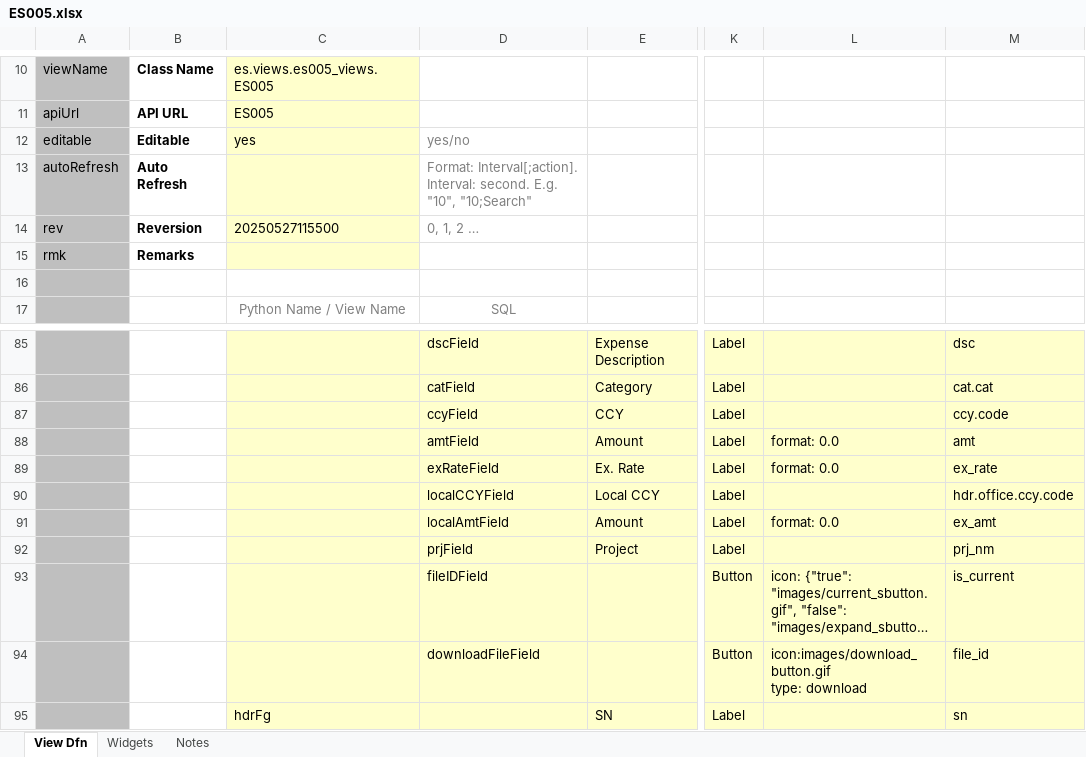
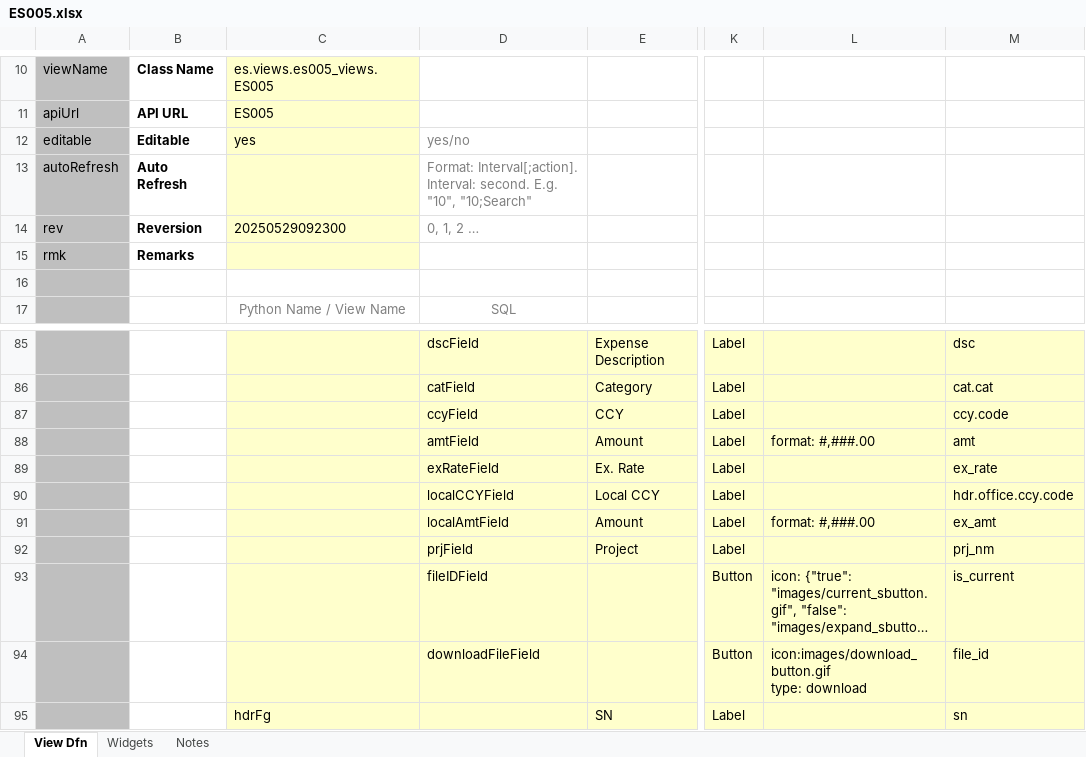
Before and after one commit to ikyofw/ikyo, an Excel workbook: apps/es/resources/screen/ES005.xlsx, sheet View Dfn, drawn as a sheet; only a part is shown, gaps mark what is left out; long unchanged cells end in …; values as stored, in another font and other column widths than the file's, no borders; the diff names each change by its address in the sheet, - before the commit and + after, or states it on an @@ line.

Commit message:
Bugfix apps/es/resources/screen/ES005.xlsx: Fix number display problem.

```diff
--- a/apps/es/resources/screen/ES005.xlsx (sheet View Dfn)
+++ b/apps/es/resources/screen/ES005.xlsx (sheet View Dfn)
-C14: 20250527115500
+C14: 20250529092300
-L88: format: 0.0
+L88: format: #,###.00
-L89: format: 0.0
+L89: (empty)
-L91: format: 0.0
+L91: format: #,###.00
```
Also changed, not shown: charts or pictures.
